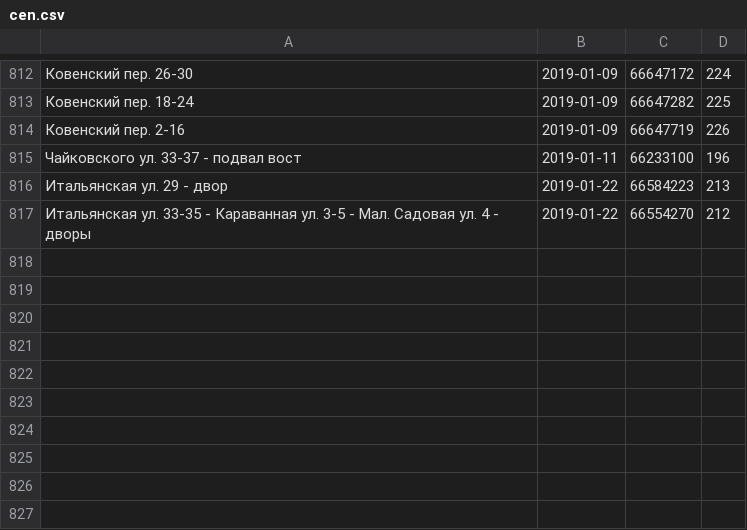
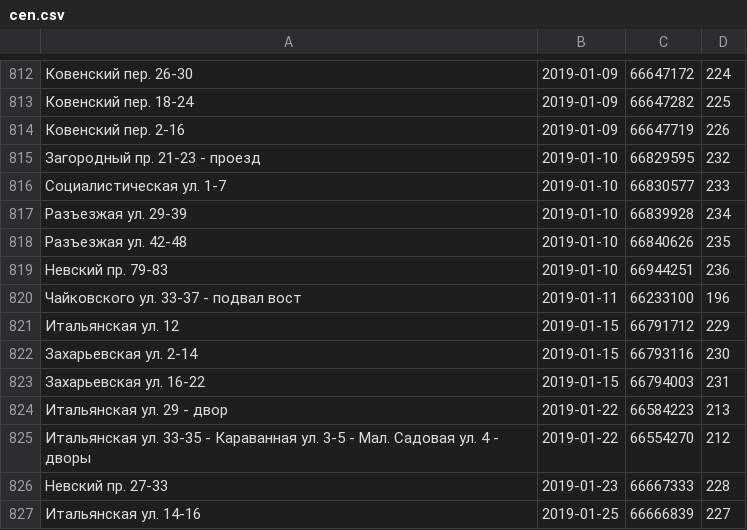
Before and after one commit to AntonKhorev/oplofk, a CSV file: cen.csv, drawn as a sheet; only a part is shown, gaps mark what is left out; the diff names each change by its address in the sheet, - before the commit and + after, or states it on an @@ line.

```diff
--- a/cen.csv
+++ b/cen.csv
+row 815: Загородный пр. 21-23 - проезд | 2019-01-10 | 66829595 | 232
+row 816: Социалистическая ул. 1-7 | 2019-01-10 | 66830577 | 233
+row 817: Разъезжая ул. 29-39 | 2019-01-10 | 66839928 | 234
+row 818: Разъезжая ул. 42-48 | 2019-01-10 | 66840626 | 235
+row 819: Невский пр. 79-83 | 2019-01-10 | 66944251 | 236
+row 821: Итальянская ул. 12 | 2019-01-15 | 66791712 | 229
+row 822: Захарьевская ул. 2-14 | 2019-01-15 | 66793116 | 230
+row 823: Захарьевская ул. 16-22 | 2019-01-15 | 66794003 | 231
+row 826: Невский пр. 27-33 | 2019-01-23 | 66667333 | 228
+row 827: Итальянская ул. 14-16 | 2019-01-25 | 66666839 | 227
```
Also changed, not shown: 11 other files.
